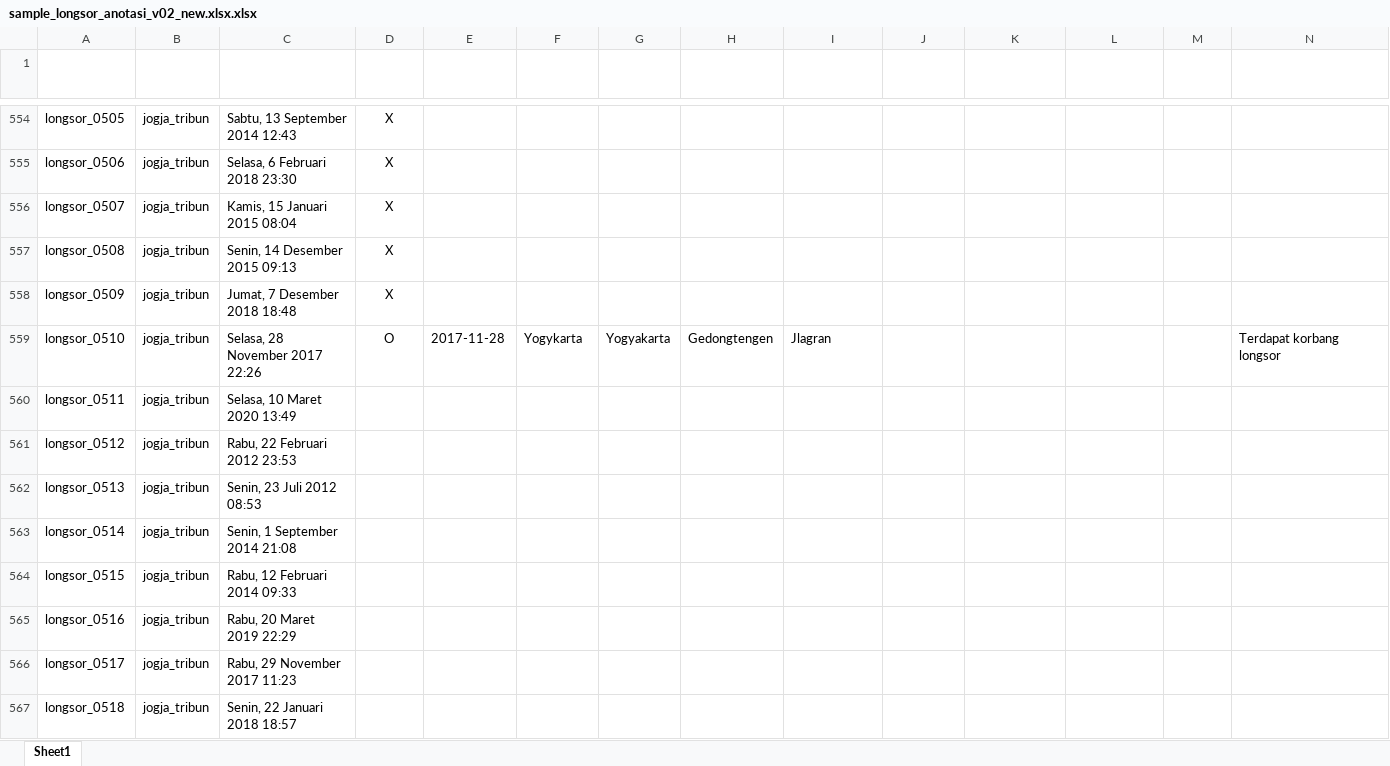
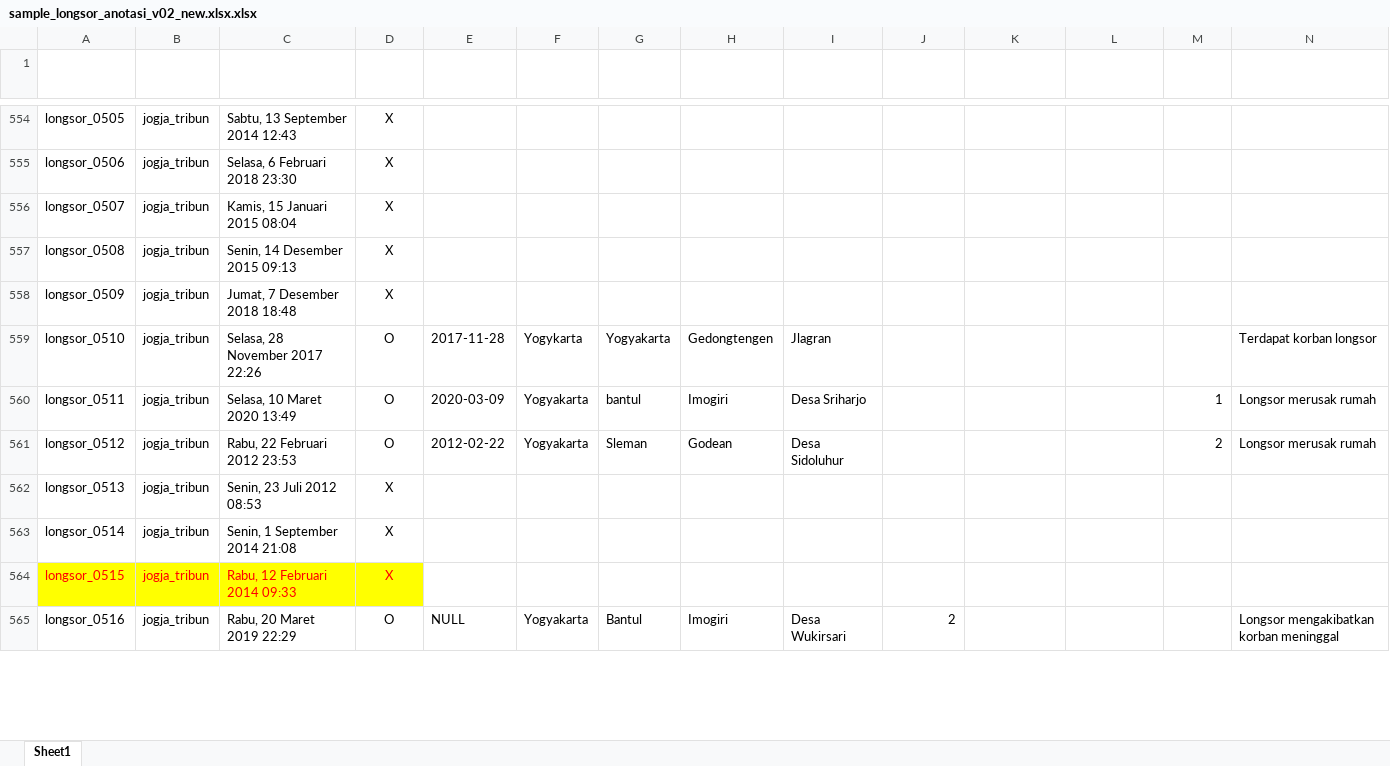
Before and after one commit to gusman/anotated_data, an Excel workbook: longsor/v02_new/sample_longsor_anotasi_v02_new.xlsx.xlsx, sheet Sheet1, drawn as a sheet; only a part is shown, gaps mark what is left out; values as stored, in another font and other column widths than the file's, no borders; table styles not drawn; removed rows and columns are numbered as before the commit, all else as after; the diff covers the shown part only; the diff names each change by its address in the sheet, - before the commit and + after, or states it on an @@ line.

```diff
--- a/longsor/v02_new/sample_longsor_anotasi_v02_new.xlsx.xlsx (sheet Sheet1)
+++ b/longsor/v02_new/sample_longsor_anotasi_v02_new.xlsx.xlsx (sheet Sheet1)
-N559 (Dampak Lainnya): Terdapat korbang longsor
+N559 (Dampak Lainnya): Terdapat korban longsor
-row 560: longsor_0511 | jogja_tribun | Selasa, 10 Maret 2020 13:49
-row 561: longsor_0512 | jogja_tribun | Rabu, 22 Februari 2012 23:53
+row 560: longsor_0511 | jogja_tribun | Selasa, 10 Maret 2020 13:49 | O | 2020-03-09 | Yogyakarta | bantul | Imogiri | Desa Sriharjo |  |  |  | 1 | Longsor merusak rumah
+row 561: longsor_0512 | jogja_tribun | Rabu, 22 Februari 2012 23:53 | O | 2012-02-22 | Yogyakarta | Sleman | Godean | Desa Sidoluhur |  |  |  | 2 | Longsor merusak rumah
-D562:D564 (Positif Bencana Alam): (empty)
+D562:D564 (Positif Bencana Alam): X
-A564:D564 fill: none
+A564:D564 fill: #FFFF00
-A564:C564 text colour: black
+A564:C564 text colour: #FF0000
-row 565: longsor_0516 | jogja_tribun | Rabu, 20 Maret 2019 22:29
-row 566: longsor_0517 | jogja_tribun | Rabu, 29 November 2017 11:23
-row 567: longsor_0518 | jogja_tribun | Senin, 22 Januari 2018 18:57
+row 565: longsor_0516 | jogja_tribun | Rabu, 20 Maret 2019 22:29 | O | NULL | Yogyakarta | Bantul | Imogiri | Desa Wukirsari | 2 |  |  |  | Longsor mengakibatkan korban meninggal
```
Also changed, not shown: other rows of this sheet, 1 other file.
